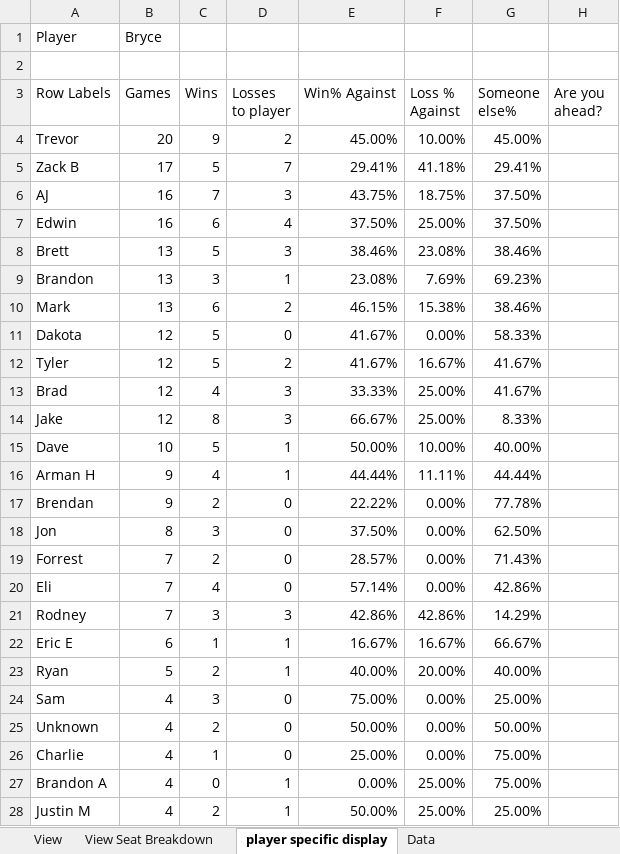
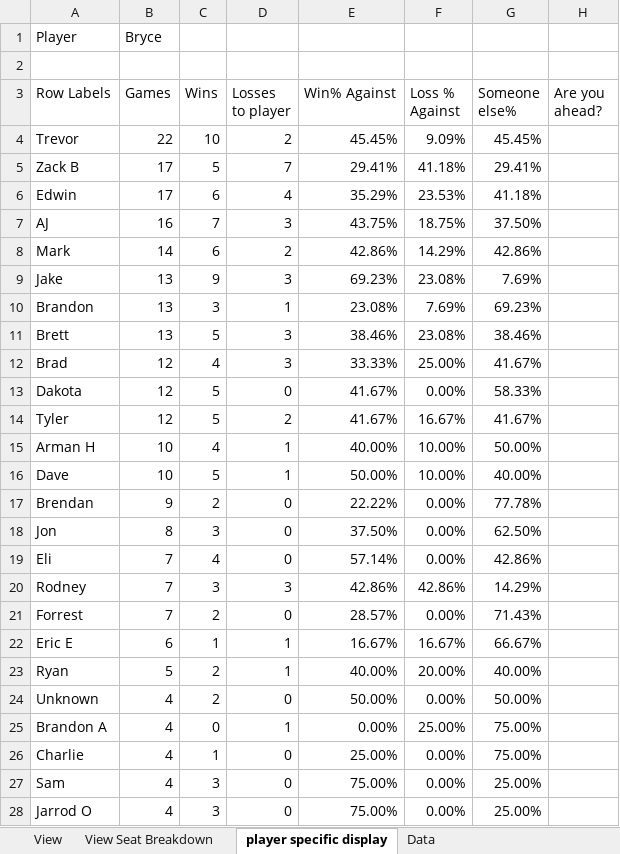
Before and after one commit to GoblinEngineers/Website-for-MNM, an Excel workbook: MNM Calc.xlsm, sheet player specific display, drawn as a sheet; only a part is shown; the shorter side is filled out with more unchanged rows; values as stored, in another font and other column widths than the file's, no borders; conditional formats and table styles not drawn; removed rows and columns are numbered as before the commit, all else as after; the diff covers the shown part only; the diff names each change by its address in the sheet, - before the commit and + after, or states it on an @@ line.

```diff
--- a/MNM Calc.xlsm (sheet player specific display)
+++ b/MNM Calc.xlsm (sheet player specific display)
-B4 (Games): 20
+B4 (Games): 22
-C4 (Wins): 9
+C4 (Wins): 10
-E4 (Win% Against): 45.00%
+E4 (Win% Against): 45.45%
-F4 (Loss % Against): 10.00%
+F4 (Loss % Against): 9.09%
-G4 (Someone else%): 45.00%
+G4 (Someone else%): 45.45%
+row 6: Edwin | 17 | 6 | 4 | 35.29% | 23.53% | 41.18%
-row 7: Edwin | 16 | 6 | 4 | 37.50% | 25.00% | 37.50%
+row 8: Mark | 14 | 6 | 2 | 42.86% | 14.29% | 42.86%
+row 9: Jake | 13 | 9 | 3 | 69.23% | 23.08% | 7.69%
@@ row 9 moved to row 10: Brandon @@
-row 10: Mark | 13 | 6 | 2 | 46.15% | 15.38% | 38.46%
@@ row 13 moved to row 12: Brad @@
-row 14: Jake | 12 | 8 | 3 | 66.67% | 25.00% | 8.33%
+row 15: Arman H | 10 | 4 | 1 | 40.00% | 10.00% | 50.00%
-row 16: Arman H | 9 | 4 | 1 | 44.44% | 11.11% | 44.44%
@@ row 19 moved to row 21: Forrest @@
@@ row 25 moved to row 24: Unknown @@
@@ row 27 moved to row 25: Brandon A @@
+row 28: Jarrod O | 4 | 3 | 0 | 75.00% | 0.00% | 25.00%
```
Also changed, not shown: 7 added rows, 6 removed rows, 11 moved rows and 6 edited cells elsewhere in this sheet, sheet Data, sheet View, sheet View Seat Breakdown, formulas that keep their value, hidden cells, charts or pictures.
